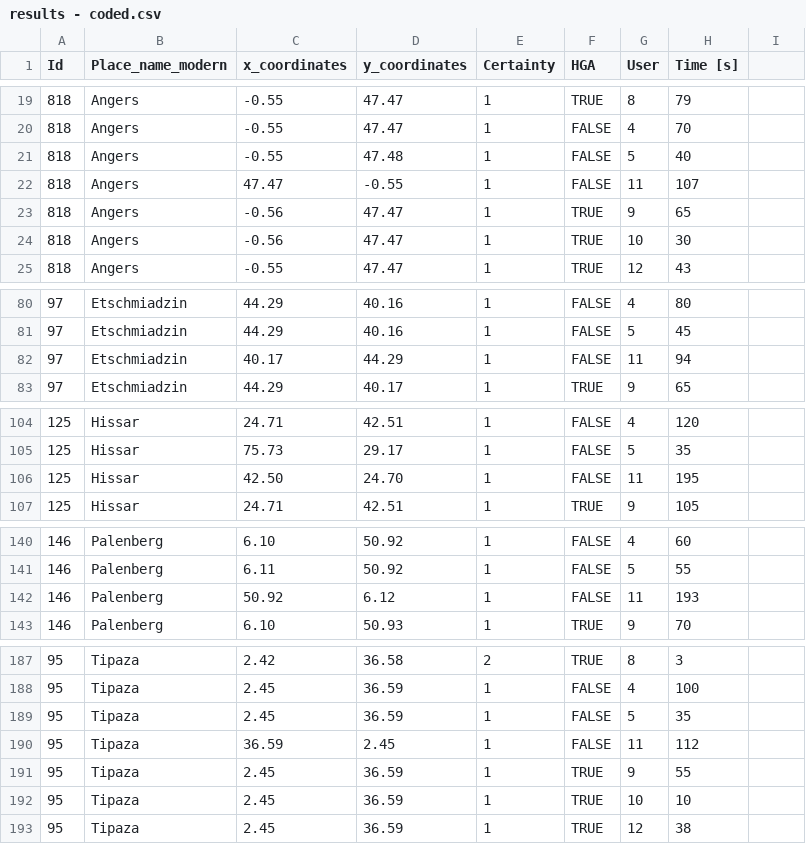
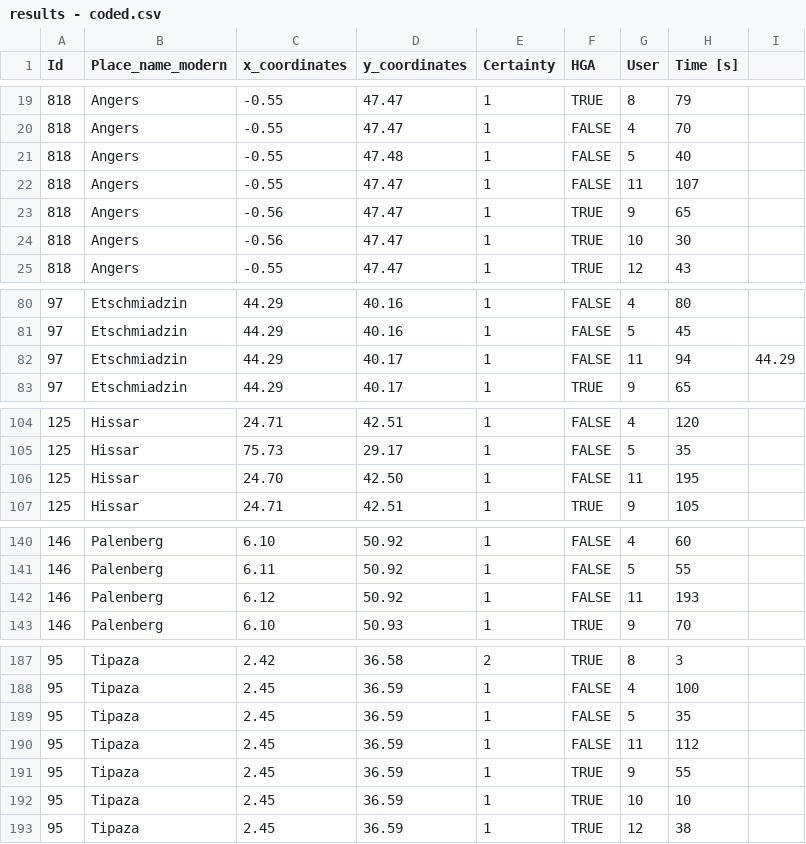
Before and after one commit to adammertel/historical-geocoding-assistant, a CSV file: testing/results - coded.csv, drawn as a sheet; only a part is shown, gaps mark what is left out; the diff covers the shown part only.

```diff
--- a/testing/results - coded.csv
+++ b/testing/results - coded.csv
@@ -22 +22 @@ Id,Place_name_modern,x_coordinates,y_coordinates,Certainty,HGA,User,Time [s]
-818,Angers,47.47,-0.55,1,FALSE,11,107
+818,Angers,-0.55,47.47,1,FALSE,11,107,
@@ -82 +82 @@ Id,Place_name_modern,x_coordinates,y_coordinates,Certainty,HGA,User,Time [s]
-97,Etschmiadzin,40.17,44.29,1,FALSE,11,94
+97,Etschmiadzin,44.29,40.17,1,FALSE,11,94,44.29
@@ -106 +106 @@ Id,Place_name_modern,x_coordinates,y_coordinates,Certainty,HGA,User,Time [s]
-125,Hissar,42.50,24.70,1,FALSE,11,195
+125,Hissar,24.70,42.50,1,FALSE,11,195,
@@ -142 +142 @@ Id,Place_name_modern,x_coordinates,y_coordinates,Certainty,HGA,User,Time [s]
-146,Palenberg,50.92,6.12,1,FALSE,11,193
+146,Palenberg,6.12,50.92,1,FALSE,11,193,
@@ -190 +190 @@ Id,Place_name_modern,x_coordinates,y_coordinates,Certainty,HGA,User,Time [s]
-95,Tipaza,36.59,2.45,1,FALSE,11,112
+95,Tipaza,2.45,36.59,1,FALSE,11,112,
```
Also changed, not shown: 2 edited cells elsewhere in this file, testing/out.csv, 1 other file.
